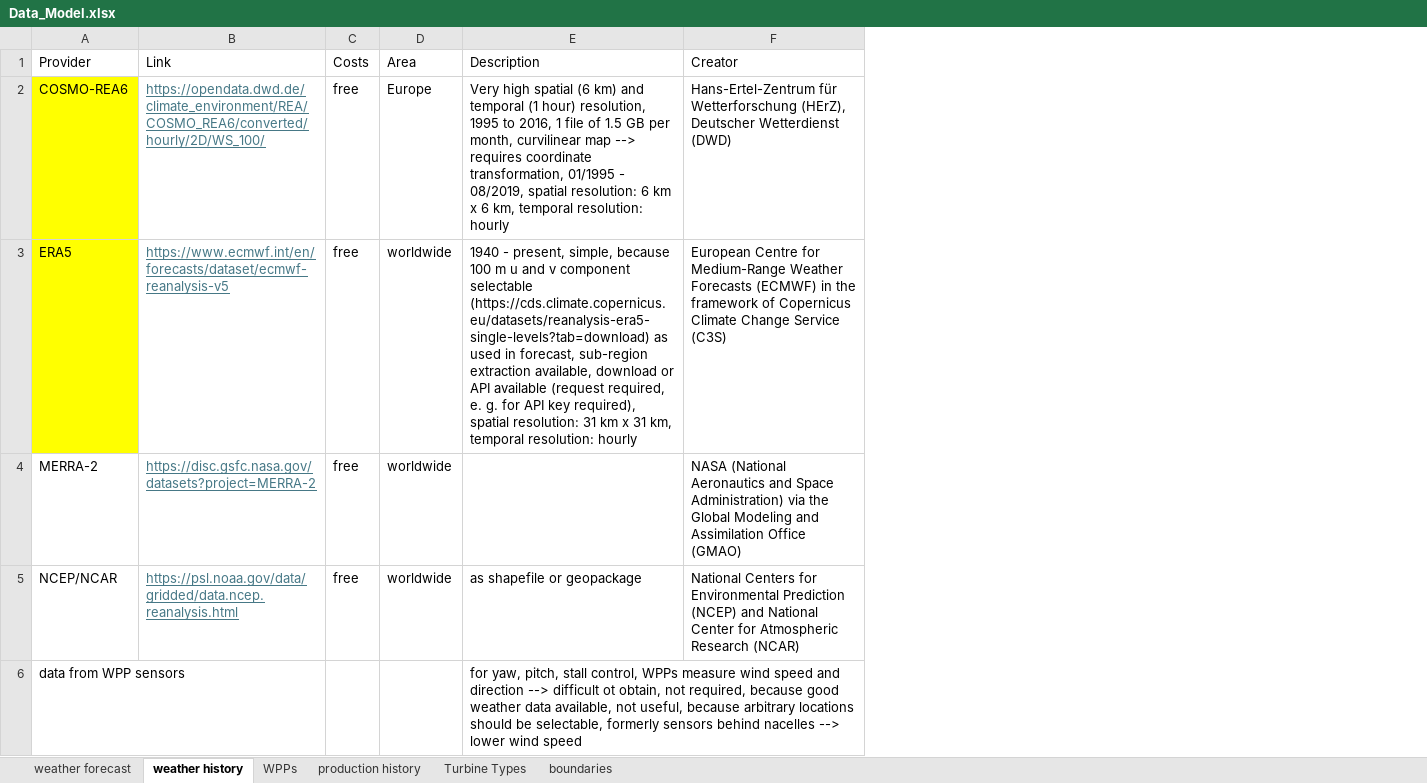
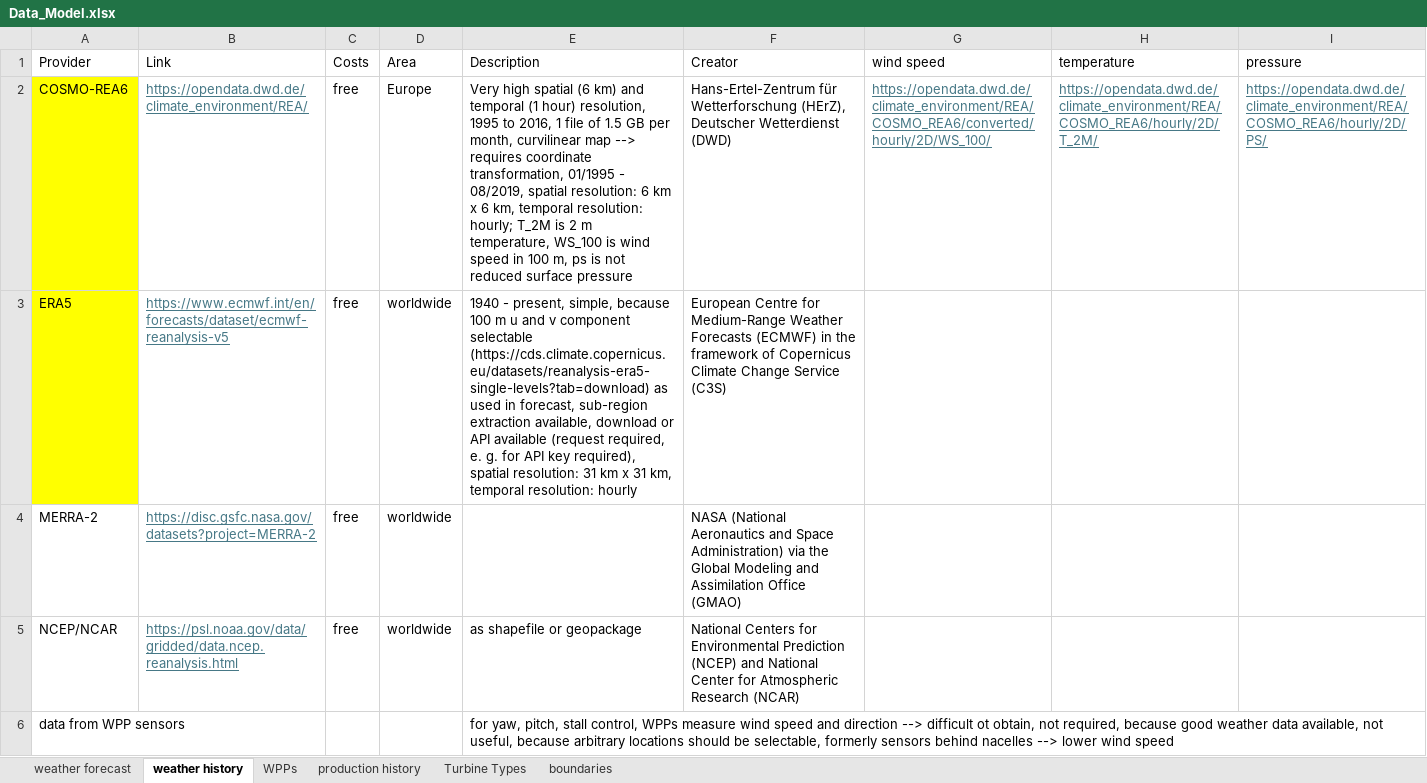
Before and after one commit to el-gif/Webapp, an Excel workbook: data/Data_Model.xlsx, sheet weather history, drawn as a sheet; values as stored, in another font and other column widths than the file's, no borders; table styles not drawn; the diff names each change by its address in the sheet, - before the commit and + after, or states it on an @@ line.

```diff
--- a/data/Data_Model.xlsx (sheet weather history)
+++ b/data/Data_Model.xlsx (sheet weather history)
+column G (wind speed), row 2: https://opendata.dwd.de/climate_environment/REA/COSMO_REA6/converted/hourly/2D/WS_100/
+column H (temperature), row 2: https://opendata.dwd.de/climate_environment/REA/COSMO_REA6/hourly/2D/T_2M/
+column I (pressure), row 2: https://opendata.dwd.de/climate_environment/REA/COSMO_REA6/hourly/2D/PS/
-B2 (Link): https://opendata.dwd.de/climate_environment/REA/COSMO_REA6/converted/hourly/2D/WS_100/
+B2 (Link): https://opendata.dwd.de/climate_environment/REA/
-E2 (Description): …temporal resolution: hourly
+E2 (Description): …temporal resolution: hourly; T_2M is 2 m temperature, WS_100 is wind speed in 100 m, ps is not reduced surface pressure
```
Also changed, not shown: 4 other files.
